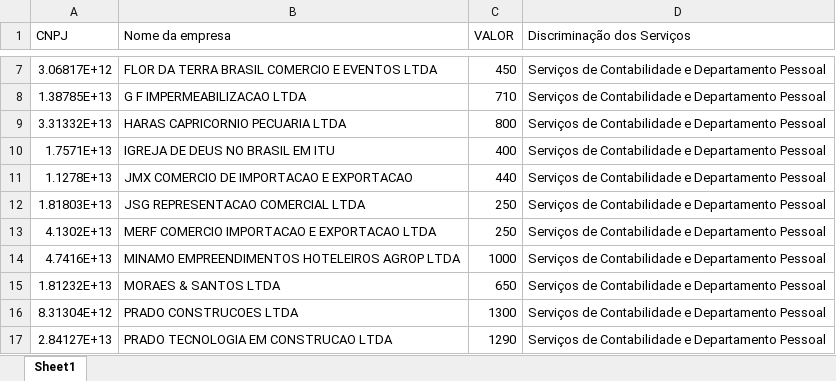
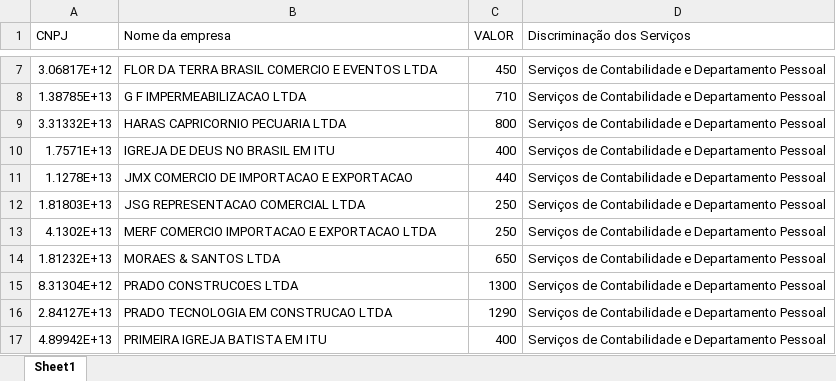
Before and after one commit to MatheusLeo26/fiscal-service-automation, an Excel workbook: clientes.xlsx, sheet Sheet1, drawn as a sheet; only a part is shown, gaps mark what is left out; the shorter side is filled out with more unchanged rows; values as stored, in another font and other column widths than the file's, no borders; the diff names each change by its address in the sheet, - before the commit and + after, or states it on an @@ line.

Commit message:
fix(chrome): force new window on startup; fix(tomador): handle accent/cedilla variations and dropdown container clicks; feat(excel): remove Minamo from client list

```diff
--- a/clientes.xlsx (sheet Sheet1)
+++ b/clientes.xlsx (sheet Sheet1)
-row 14: 4.7416E+13 | MINAMO EMPREENDIMENTOS HOTELEIROS AGROP LTDA | 1000 | Serviços de Contabilidade e Departamento Pessoal
```
Also changed, not shown: 2 other files.
